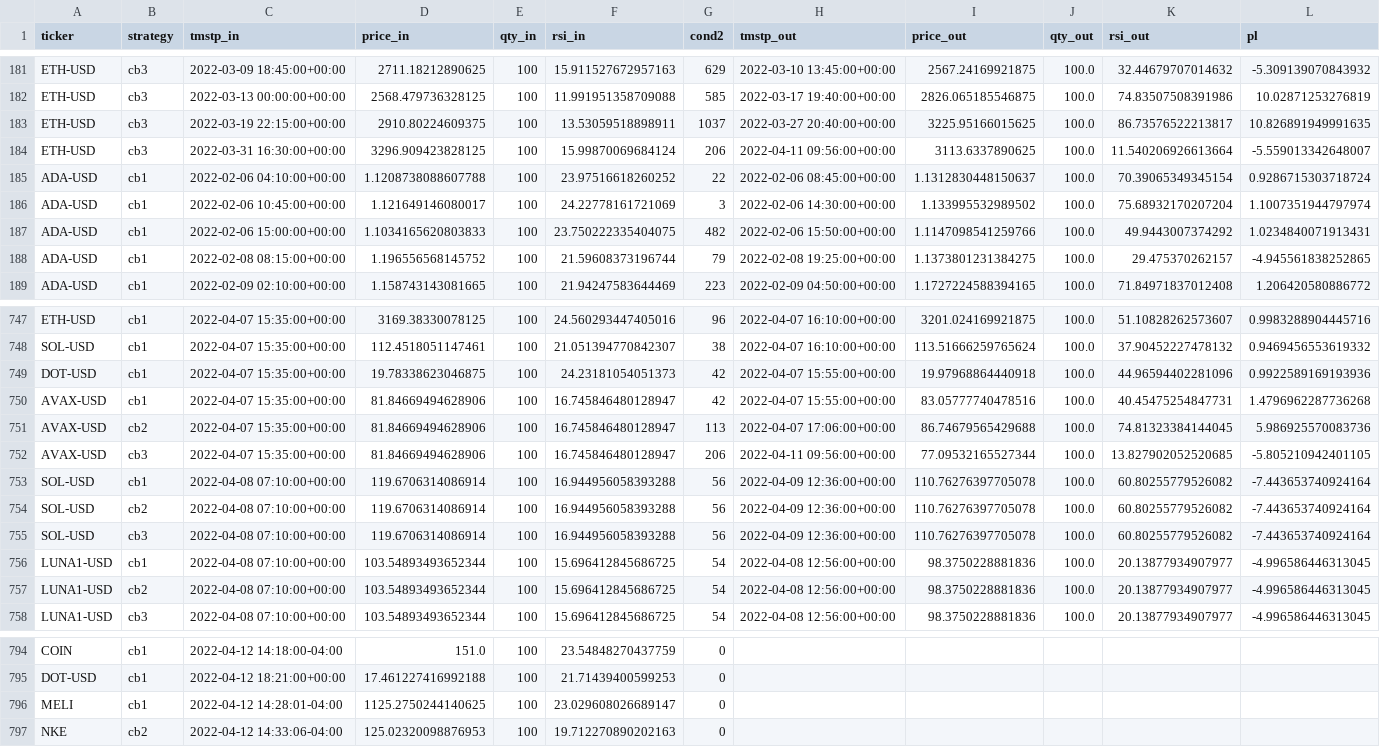
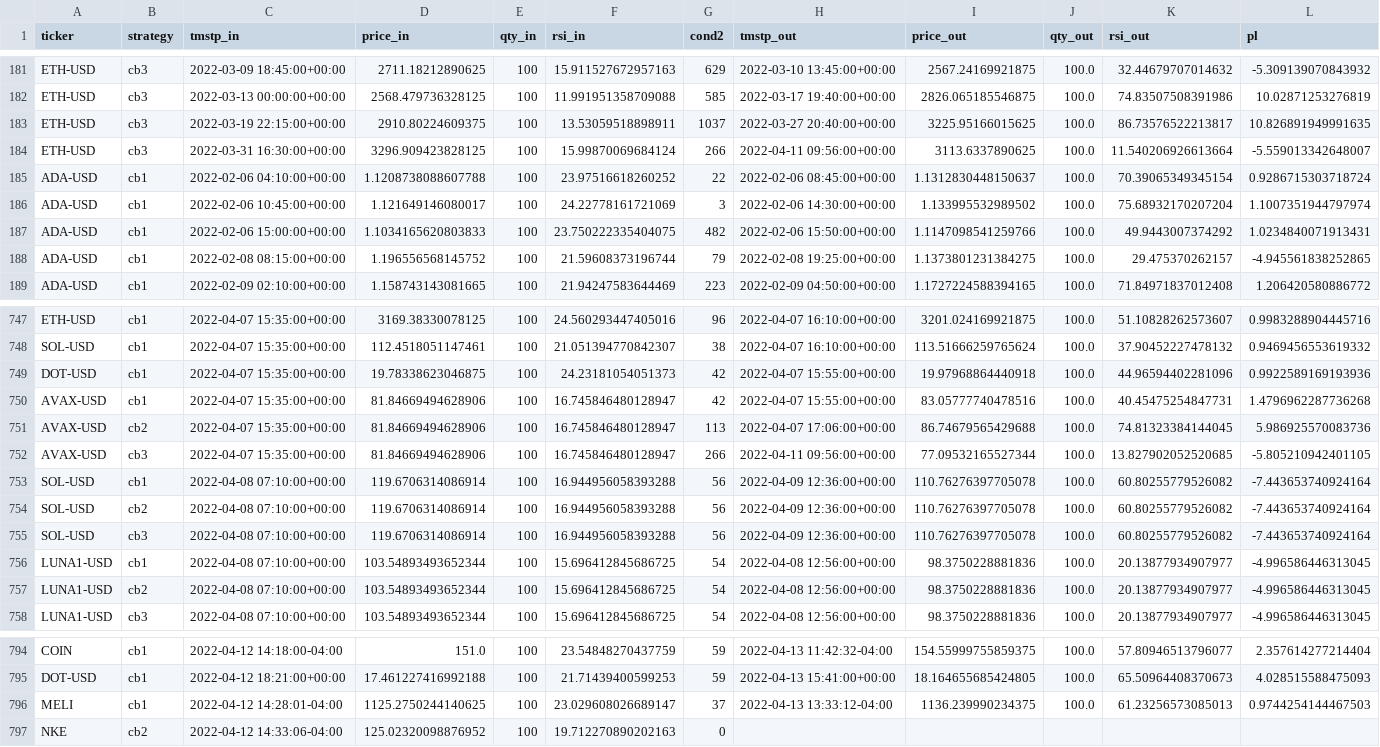
Before and after one commit to sjuanandres0/Chewbacca, a CSV file: tds.csv, drawn as a sheet; only a part is shown, gaps mark what is left out; the diff covers the shown part only; the diff names each change by its address in the sheet, - before the commit and + after, or states it on an @@ line.

```diff
--- a/tds.csv
+++ b/tds.csv
-G184 (cond2): 206
+G184 (cond2): 266
-G752 (cond2): 206
+G752 (cond2): 266
-G794:G795 (cond2): 0
+G794:G795 (cond2): 59
-H794 (tmstp_out): (empty)
+H794 (tmstp_out): 2022-04-13 11:42:32-04:00
-I794 (price_out): (empty)
+I794 (price_out): 154.55999755859375
-J794:J796 (qty_out): (empty)
+J794:J796 (qty_out): 100.0
-K794 (rsi_out): (empty)
+K794 (rsi_out): 57.80946513796077
-L794 (pl): (empty)
+L794 (pl): 2.357614277214404
-H795 (tmstp_out): (empty)
+H795 (tmstp_out): 2022-04-13 15:41:00+00:00
-I795 (price_out): (empty)
+I795 (price_out): 18.164655685424805
-K795 (rsi_out): (empty)
+K795 (rsi_out): 65.50964408370673
-L795 (pl): (empty)
+L795 (pl): 4.028515588475093
-G796 (cond2): 0
+G796 (cond2): 37
-H796 (tmstp_out): (empty)
+H796 (tmstp_out): 2022-04-13 13:33:12-04:00
-I796 (price_out): (empty)
+I796 (price_out): 1136.239990234375
-K796 (rsi_out): (empty)
+K796 (rsi_out): 61.23256573085013
-L796 (pl): (empty)
+L796 (pl): 0.9744254144467503
-D797 (price_in): 125.02320098876953
+D797 (price_in): 125.02320098876952
```
Also changed, not shown: 42 edited cells elsewhere in this file.
